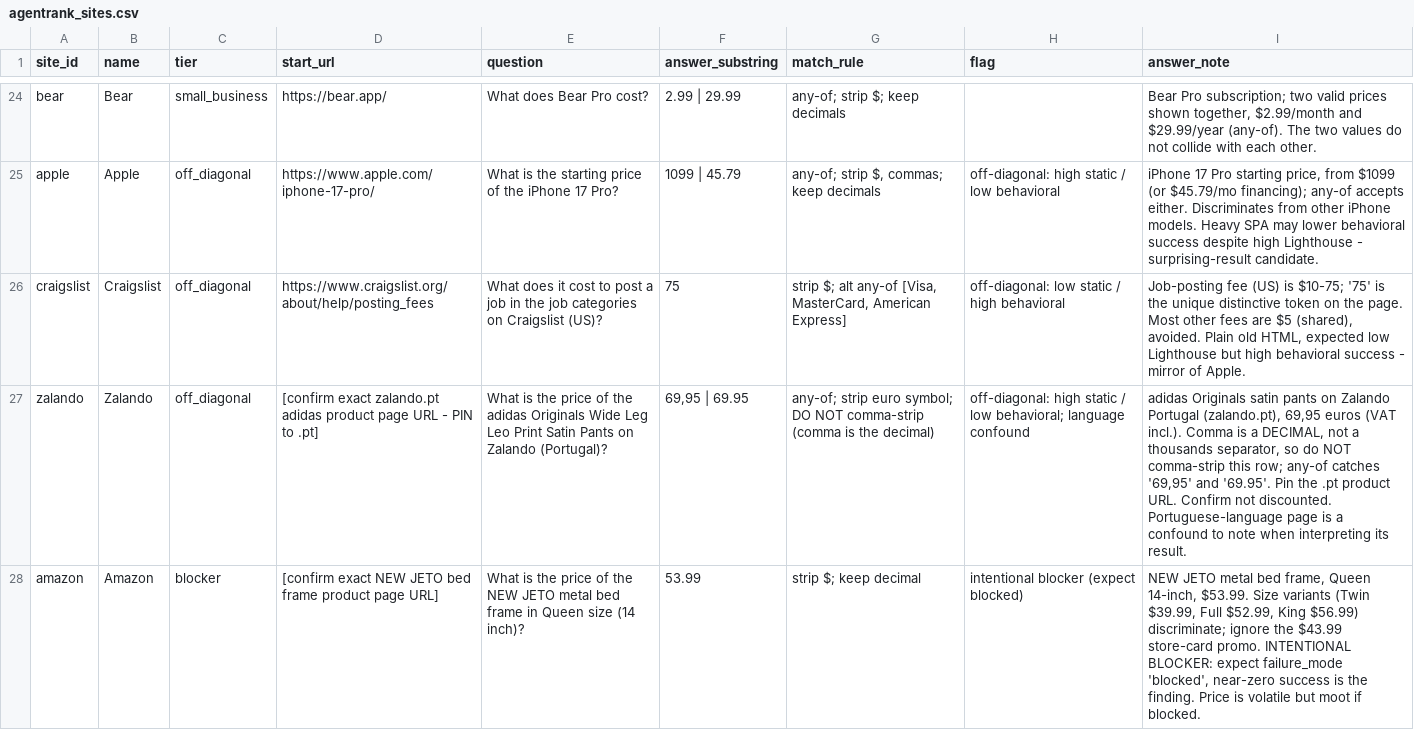
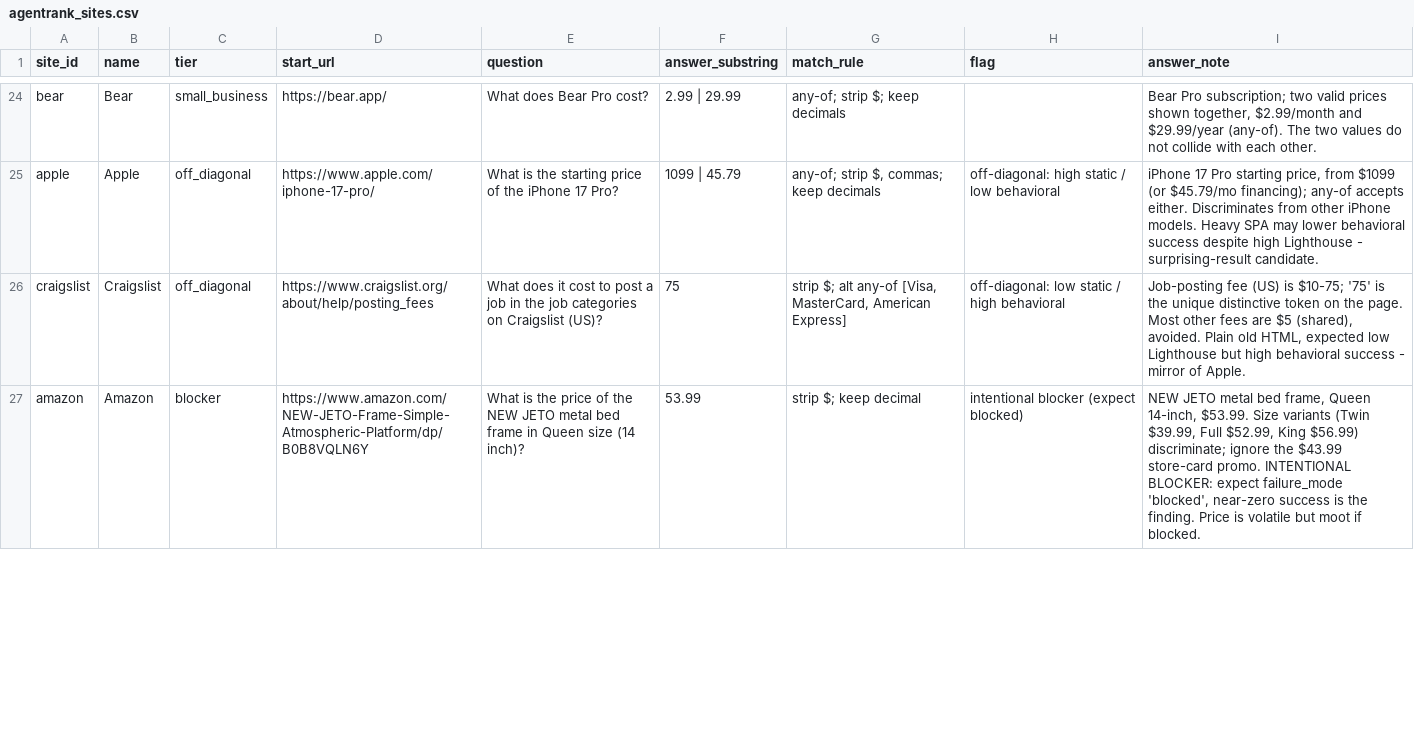
Before and after one commit to HilyardHacks/QH3project, a CSV file: scripts/cohort-source/agentrank_sites.csv, drawn as a sheet; only a part is shown, gaps mark what is left out; removed rows and columns are numbered as before the commit, all else as after; the diff covers the shown part only; the diff names each change by its address in the sheet, - before the commit and + after, or states it on an @@ line.

```diff
--- a/scripts/cohort-source/agentrank_sites.csv
+++ b/scripts/cohort-source/agentrank_sites.csv
-row 27: zalando | Zalando | off_diagonal | [confirm exact zalando.pt adidas product page URL - PIN to .pt] | What is the price of the adidas Originals Wide Leg Leo Print Satin Pants on Zalando (Portugal)? | 69,95 | 69.95 | any-of; strip euro symbol; DO NOT comma-strip (comma is the decimal) | off-diagonal: high static / low behavioral; language confound | adidas Originals satin pants on Zalando Portugal (zalando.pt), 69,95 euros (VAT incl.). Comma is a DECIMAL, not a thousands separator, so do NOT comma-strip this row; any-of catches '69,95' and '69.95'. Pin the .pt product URL. Confirm not discounted. Portuguese-language page is a confound to note when interpreting its result.
-D27 (start_url): [confirm exact NEW JETO bed frame product page URL]
+D27 (start_url): https://www.amazon.com/NEW-JETO-Frame-Simple-Atmospheric-Platform/dp/B0B8VQLN6Y
```
Also changed, not shown: 7 edited cells elsewhere in this file, 2 other files.
